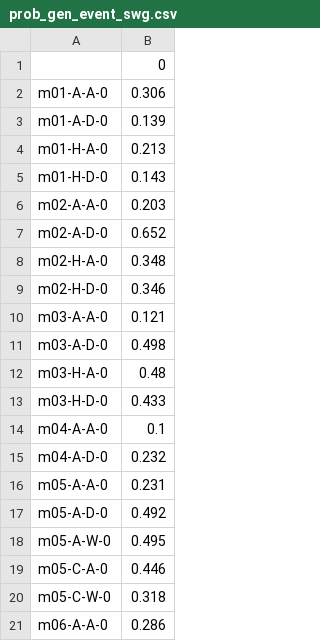
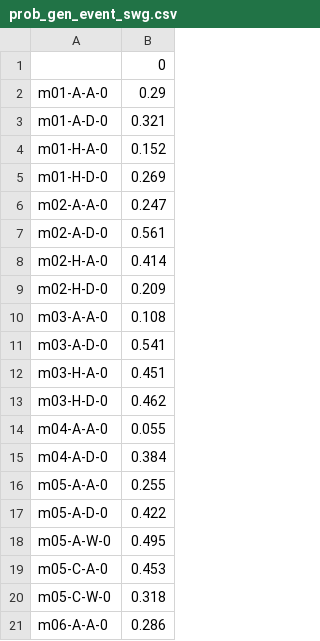
Before and after one commit to Komanawa-Solutions-Ltd/SLMACC-2020-CSRA-FARM, a CSV file: Climate_Shocks/supporting_data/prob_gen_event_swg.csv, drawn as a sheet; only a part is shown; the diff covers the shown part only.

```diff
--- a/Climate_Shocks/supporting_data/prob_gen_event_swg.csv
+++ b/Climate_Shocks/supporting_data/prob_gen_event_swg.csv
@@ -1,20 +1,20 @@
 ,0
-m01-A-A-0,0.306
-m01-A-D-0,0.139
-m01-H-A-0,0.213
-m01-H-D-0,0.143
-m02-A-A-0,0.203
-m02-A-D-0,0.652
-m02-H-A-0,0.348
-m02-H-D-0,0.346
-m03-A-A-0,0.121
-m03-A-D-0,0.498
-m03-H-A-0,0.48
-m03-H-D-0,0.433
-m04-A-A-0,0.1
-m04-A-D-0,0.232
-m05-A-A-0,0.231
-m05-A-D-0,0.492
+m01-A-A-0,0.29
+m01-A-D-0,0.321
+m01-H-A-0,0.152
+m01-H-D-0,0.269
+m02-A-A-0,0.247
+m02-A-D-0,0.561
+m02-H-A-0,0.414
+m02-H-D-0,0.209
+m03-A-A-0,0.108
+m03-A-D-0,0.541
+m03-H-A-0,0.451
+m03-H-D-0,0.462
+m04-A-A-0,0.055
+m04-A-D-0,0.384
+m05-A-A-0,0.255
+m05-A-D-0,0.422
 m05-A-W-0,0.495
-m05-C-A-0,0.446
+m05-C-A-0,0.453
 m05-C-W-0,0.318
```
Also changed, not shown: 16 edited cells elsewhere in this file, 3 other files.
